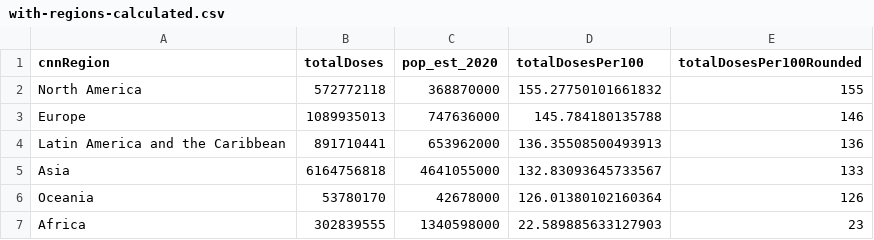
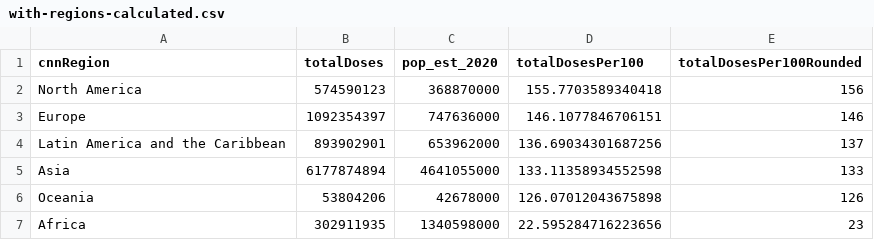
Before and after one commit to codecreative/covid-regional, a CSV file: with-regions-calculated.csv, drawn as a sheet.

```diff
--- a/with-regions-calculated.csv
+++ b/with-regions-calculated.csv
@@ -1,7 +1,7 @@
 cnnRegion,totalDoses,pop_est_2020,totalDosesPer100,totalDosesPer100Rounded
-North America,572772118,368870000,155.27750101661832,155
-Europe,1089935013,747636000,145.784180135788,146
-Latin America and the Caribbean,891710441,653962000,136.35508500493913,136
-Asia,6164756818,4641055000,132.83093645733567,133
-Oceania,53780170,42678000,126.01380102160364,126
-Africa,302839555,1340598000,22.589885633127903,23
+North America,574590123,368870000,155.7703589340418,156
+Europe,1092354397,747636000,146.1077846706151,146
+Latin America and the Caribbean,893902901,653962000,136.69034301687256,137
+Asia,6177874894,4641055000,133.11358934552598,133
+Oceania,53804206,42678000,126.07012043675898,126
+Africa,302911935,1340598000,22.595284716223656,23
```
Also changed, not shown: with-regions-v2.csv, with-regions.csv.
